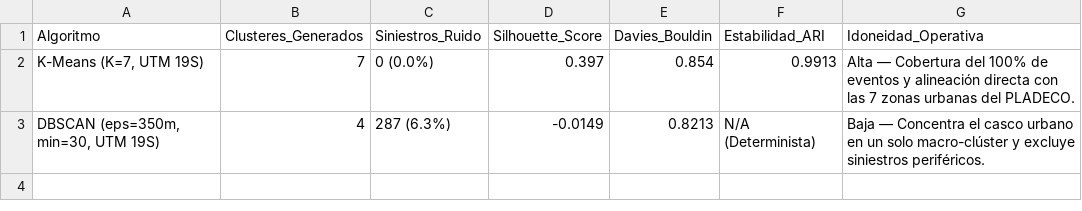
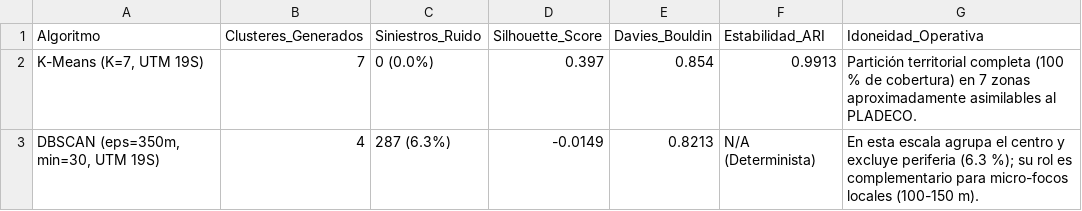
Before and after one commit to Winiberg/analisis_siniestralidad_vial_talca, a CSV file: data/benchmark_algoritmos.csv, drawn as a sheet.

Commit message:
Ajusta texto de rol operativo en benchmark_algoritmos.csv

```diff
--- a/data/benchmark_algoritmos.csv
+++ b/data/benchmark_algoritmos.csv
@@ -1,3 +1,3 @@
 Algoritmo,Clusteres_Generados,Siniestros_Ruido,Silhouette_Score,Davies_Bouldin,Estabilidad_ARI,Idoneidad_Operativa
-"K-Means (K=7, UTM 19S)",7,0 (0.0%),0.397,0.854,0.9913,Alta — Cobertura del 100% de eventos y alineación directa con las 7 zonas urbanas del PLADECO.
-"DBSCAN (eps=350m, min=30, UTM 19S)",4,287 (6.3%),-0.0149,0.8213,N/A (Determinista),Baja — Concentra el casco urbano en un solo macro-clúster y excluye siniestros periféricos.
+"K-Means (K=7, UTM 19S)",7,0 (0.0%),0.397,0.854,0.9913,Partición territorial completa (100 % de cobertura) en 7 zonas aproximadamente asimilables al PLADECO.
+"DBSCAN (eps=350m, min=30, UTM 19S)",4,287 (6.3%),-0.0149,0.8213,N/A (Determinista),En esta escala agrupa el centro y excluye periferia (6.3 %); su rol es complementario para micro-focos locales (100-150 m).
```
Also changed, not shown: 1 other file.
